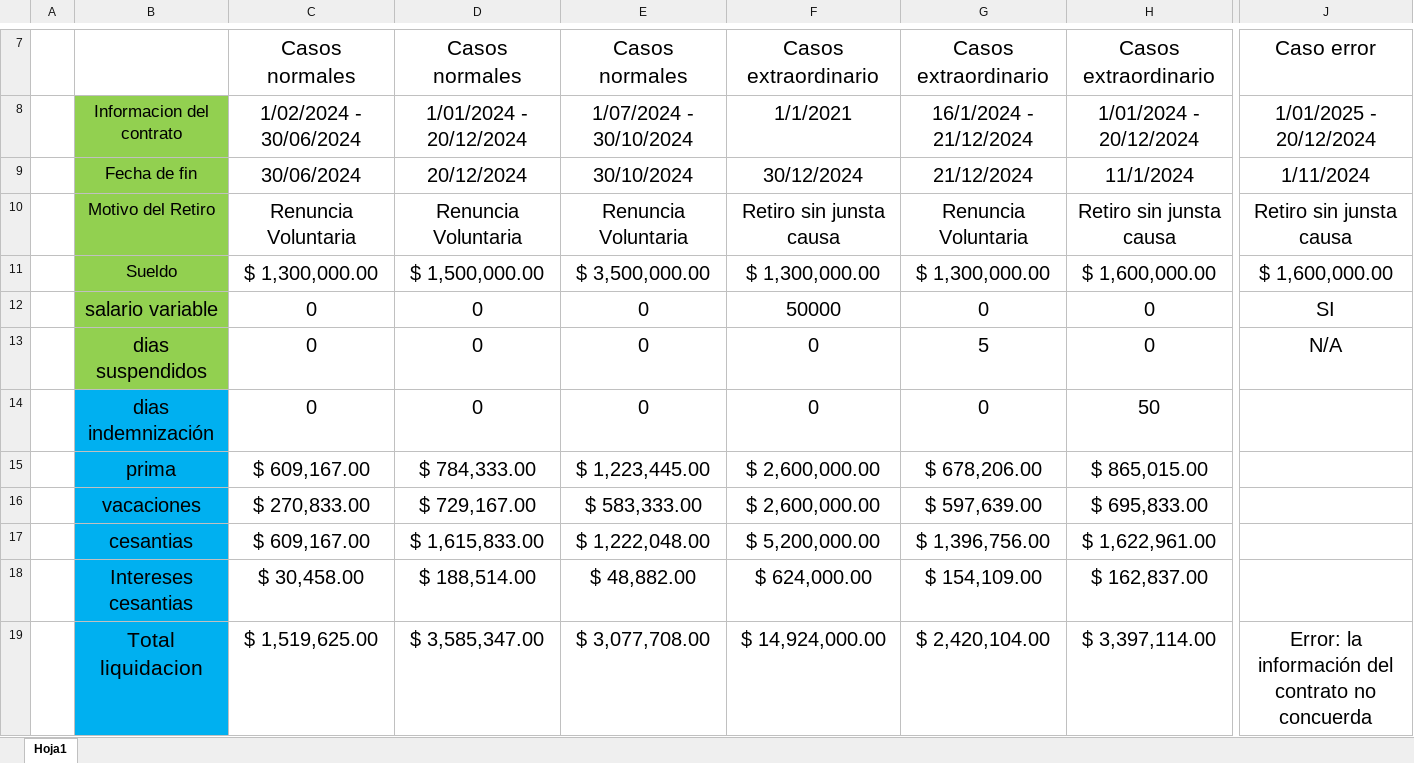
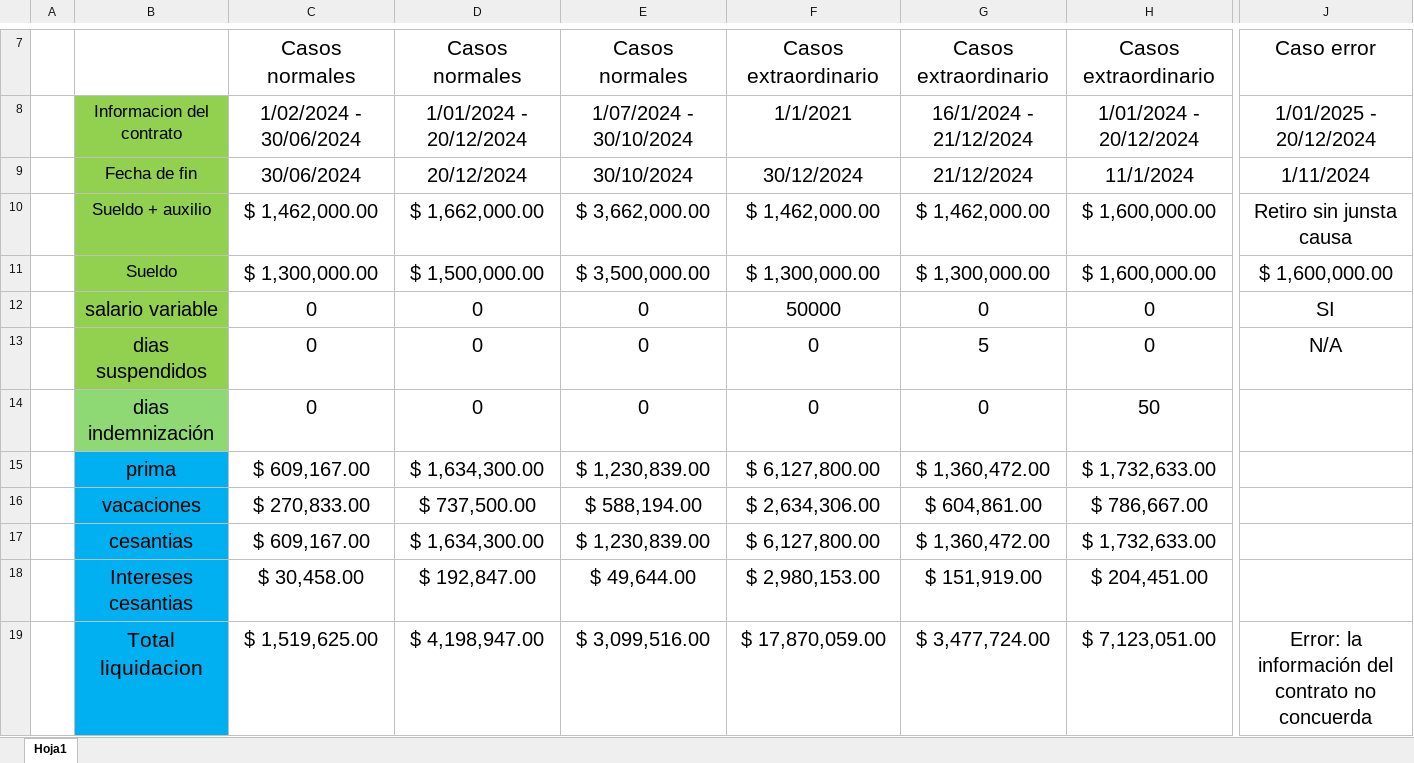
Before and after one commit to Juanexzz/CodigoLimpio.Liquidacion, an Excel workbook: casos de prueba Codidgo_limpio1.0.xlsx, sheet Hoja1, drawn as a sheet; only a part is shown, gaps mark what is left out; values as stored, in another font and other column widths than the file's, no borders; removed rows and columns are numbered as before the commit, all else as after; rows hold the shown columns only; the diff names each change by its address in the sheet, - before the commit and + after, or states it on an @@ line.

Commit message:
updated test values to reflect excel properly

```diff
--- a/casos de prueba Codidgo_limpio1.0.xlsx (sheet Hoja1)
+++ b/casos de prueba Codidgo_limpio1.0.xlsx (sheet Hoja1)
-row 10:  | Motivo del Retiro | Renuncia Voluntaria | Renuncia Voluntaria | Renuncia Voluntaria | Retiro sin junsta causa | Renuncia Voluntaria | Retiro sin junsta causa | Retiro sin junsta causa
+row 10:  | Sueldo + auxilio | $ 1,462,000.00 | $ 1,662,000.00 | $ 3,662,000.00 | $ 1,462,000.00 | $ 1,462,000.00 | $ 1,600,000.00 | Retiro sin junsta causa
-B14 fill: #00B0F0
+B14 fill: #8ED973
-row 15:  | prima | $ 609,167.00 | $ 784,333.00 | $ 1,223,445.00 | $ 2,600,000.00 | $ 678,206.00 | $ 865,015.00
-row 16:  | vacaciones | $ 270,833.00 | $ 729,167.00 | $ 583,333.00 | $ 2,600,000.00 | $ 597,639.00 | $ 695,833.00
-row 17:  | cesantias | $ 609,167.00 | $ 1,615,833.00 | $ 1,222,048.00 | $ 5,200,000.00 | $ 1,396,756.00 | $ 1,622,961.00
-row 18:  | Intereses cesantias | $ 30,458.00 | $ 188,514.00 | $ 48,882.00 | $ 624,000.00 | $ 154,109.00 | $ 162,837.00
+row 15:  | prima | $ 609,167.00 | $ 1,634,300.00 | $ 1,230,839.00 | $ 6,127,800.00 | $ 1,360,472.00 | $ 1,732,633.00
+row 16:  | vacaciones | $ 270,833.00 | $ 737,500.00 | $ 588,194.00 | $ 2,634,306.00 | $ 604,861.00 | $ 786,667.00
+row 17:  | cesantias | $ 609,167.00 | $ 1,634,300.00 | $ 1,230,839.00 | $ 6,127,800.00 | $ 1,360,472.00 | $ 1,732,633.00
+row 18:  | Intereses cesantias | $ 30,458.00 | $ 192,847.00 | $ 49,644.00 | $ 2,980,153.00 | $ 151,919.00 | $ 204,451.00
-D19: $ 3,585,347.00
+D19: $ 4,198,947.00
-E19: $ 3,077,708.00
+E19: $ 3,099,516.00
-F19: $ 14,924,000.00
+F19: $ 17,870,059.00
-G19: $ 2,420,104.00
+G19: $ 3,477,724.00
-H19: $ 3,397,114.00
+H19: $ 7,123,051.00
```
Also changed, not shown: 3 other files.
